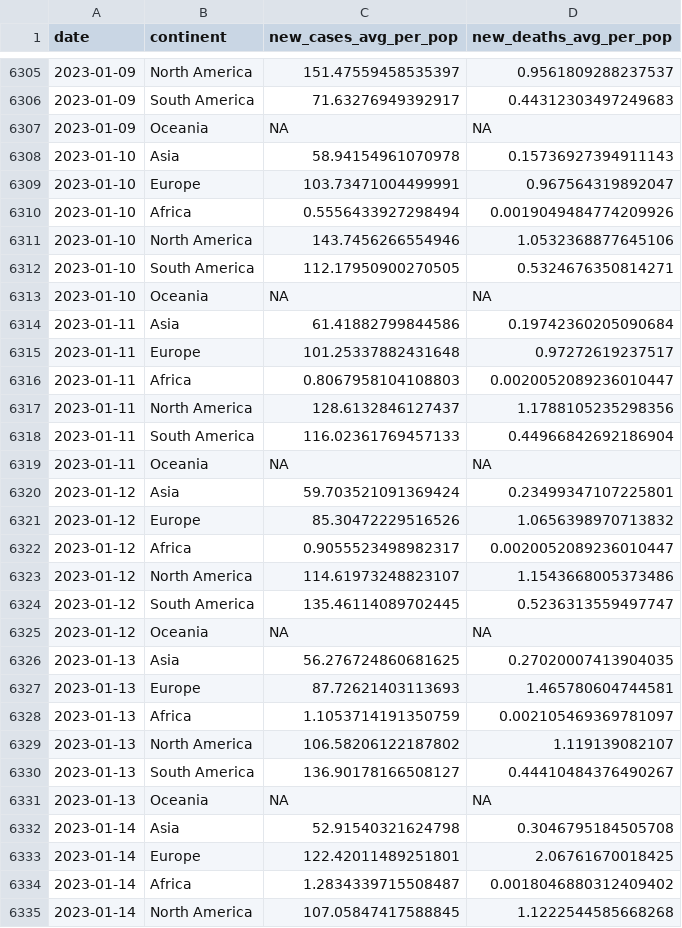
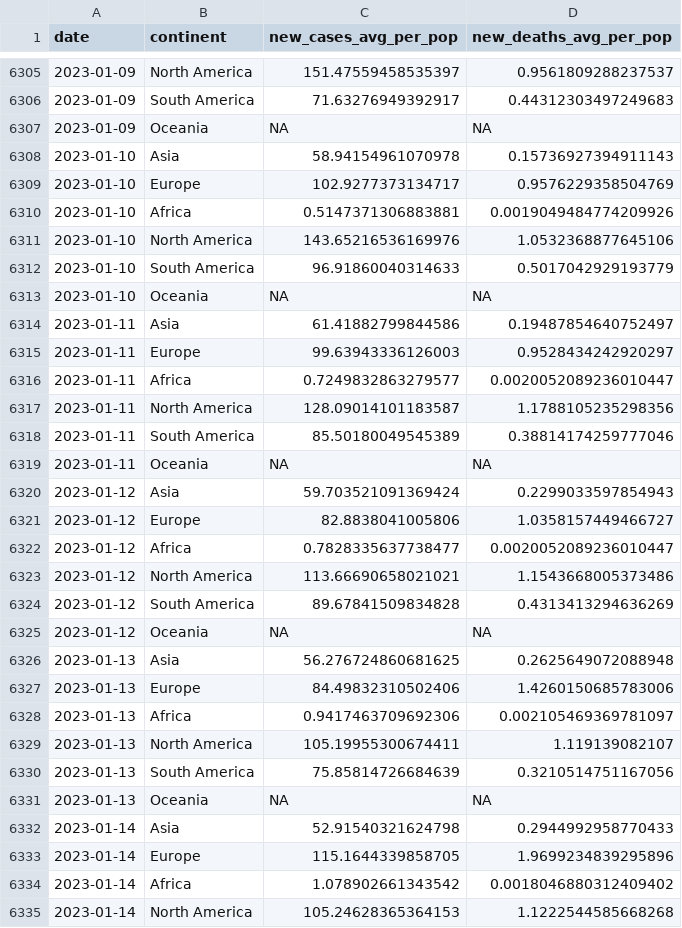
Before and after one commit to estelle-db/covid_monitor_app_db, a CSV file: cleaned_data/region_covid_data.csv, drawn as a sheet; only a part is shown, gaps mark what is left out; the diff covers the shown part only.

```diff
--- a/cleaned_data/region_covid_data.csv
+++ b/cleaned_data/region_covid_data.csv
@@ -6308,28 +6308,28 @@ date,continent,new_cases_avg_per_pop,new_deaths_avg_per_pop
 2023-01-10,Asia,58.94154961070978,0.15736927394911143
-2023-01-10,Europe,103.73471004499991,0.967564319892047
-2023-01-10,Africa,0.5556433927298494,0.0019049484774209926
-2023-01-10,North America,143.7456266554946,1.0532368877645106
-2023-01-10,South America,112.17950900270505,0.5324676350814271
+2023-01-10,Europe,102.9277373134717,0.9576229358504769
+2023-01-10,Africa,0.5147371306883881,0.0019049484774209926
+2023-01-10,North America,143.65216536169976,1.0532368877645106
+2023-01-10,South America,96.91860040314633,0.5017042929193779
 2023-01-10,Oceania,NA,NA
-2023-01-11,Asia,61.41882799844586,0.19742360205090684
-2023-01-11,Europe,101.25337882431648,0.97272619237517
-2023-01-11,Africa,0.8067958104108803,0.0020052089236010447
-2023-01-11,North America,128.6132846127437,1.1788105235298356
-2023-01-11,South America,116.02361769457133,0.44966842692186904
+2023-01-11,Asia,61.41882799844586,0.19487854640752497
+2023-01-11,Europe,99.63943336126003,0.9528434242920297
+2023-01-11,Africa,0.7249832863279577,0.0020052089236010447
+2023-01-11,North America,128.09014101183587,1.1788105235298356
+2023-01-11,South America,85.50180049545389,0.38814174259777046
 2023-01-11,Oceania,NA,NA
-2023-01-12,Asia,59.703521091369424,0.23499347107225801
-2023-01-12,Europe,85.30472229516526,1.0656398970713832
-2023-01-12,Africa,0.9055523498982317,0.0020052089236010447
-2023-01-12,North America,114.61973248823107,1.1543668005373486
-2023-01-12,South America,135.46114089702445,0.5236313559497747
+2023-01-12,Asia,59.703521091369424,0.2299033597854943
+2023-01-12,Europe,82.8838041005806,1.0358157449466727
+2023-01-12,Africa,0.7828335637738477,0.0020052089236010447
+2023-01-12,North America,113.66690658021021,1.1543668005373486
+2023-01-12,South America,89.67841509834828,0.4313413294636269
 2023-01-12,Oceania,NA,NA
-2023-01-13,Asia,56.276724860681625,0.27020007413904035
-2023-01-13,Europe,87.72621403113693,1.465780604744581
-2023-01-13,Africa,1.1053714191350759,0.002105469369781097
-2023-01-13,North America,106.58206122187802,1.119139082107
-2023-01-13,South America,136.90178166508127,0.44410484376490267
+2023-01-13,Asia,56.276724860681625,0.2625649072088948
+2023-01-13,Europe,84.49832310502406,1.4260150685783006
+2023-01-13,Africa,0.9417463709692306,0.002105469369781097
+2023-01-13,North America,105.19955300674411,1.119139082107
+2023-01-13,South America,75.85814726684639,0.3210514751167056
 2023-01-13,Oceania,NA,NA
-2023-01-14,Asia,52.91540321624798,0.3046795184505708
-2023-01-14,Europe,122.42011489251801,2.06761670018425
-2023-01-14,Africa,1.2834339715508487,0.0018046880312409402
-2023-01-14,North America,107.05847417588845,1.1222544585668268
+2023-01-14,Asia,52.91540321624798,0.2944992958770433
+2023-01-14,Europe,115.1644339858705,1.9699234839295896
+2023-01-14,Africa,1.078902661343542,0.0018046880312409402
+2023-01-14,North America,105.24628365364153,1.1222544585668268
```
Also changed, not shown: 6 added rows and 10 edited cells elsewhere in this file, 1 other file.
